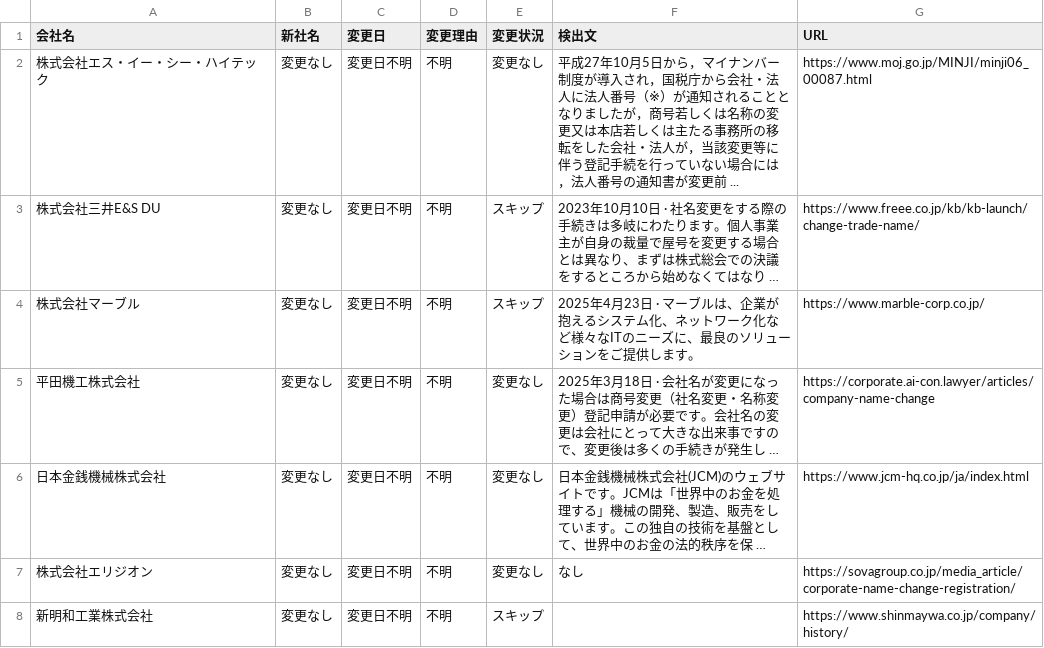
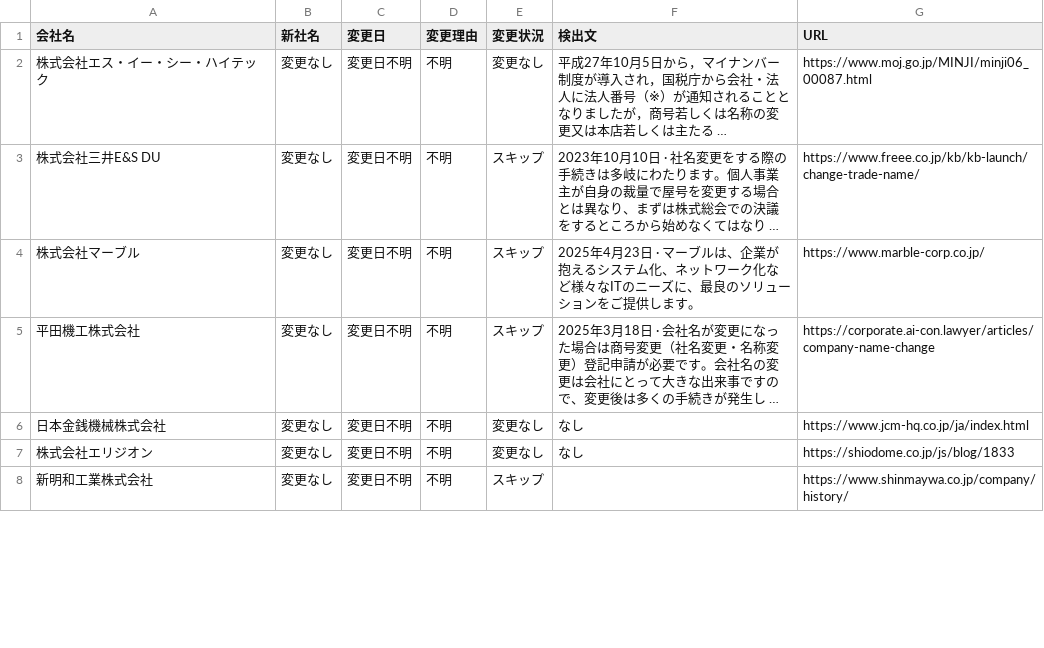
Before and after one commit to shigeoka-dtc/git, a CSV file: output.csv, drawn as a sheet; only a part is shown; the diff covers the shown part only.

```diff
--- a/output.csv
+++ b/output.csv
@@ -1,8 +1,8 @@
 会社名,新社名,変更日,変更理由,変更状況,検出文,URL
-株式会社エス・イー・シー・ハイテック,変更なし,変更日不明,不明,変更なし,平成27年10月5日から，マイナンバー制度が導入され，国税庁から会社・法人に法人番号（※）が通知されることとなりましたが，商号若しくは名称の変更又は本店若しくは主たる事務所の移転をした会社・法人が，当該変更等に伴う登記手続を行っていない場合には，法人番号の通知書が変更前 ...,https://www.moj.go.jp/MINJI/minji06_00087.html
+株式会社エス・イー・シー・ハイテック,変更なし,変更日不明,不明,変更なし,平成27年10月5日から，マイナンバー制度が導入され，国税庁から会社・法人に法人番号（※）が通知されることとなりましたが，商号若しくは名称の変更又は本店若しくは主たる …,https://www.moj.go.jp/MINJI/minji06_00087.html
 株式会社三井E&S DU,変更なし,変更日不明,不明,スキップ,2023年10月10日 · 社名変更をする際の手続きは多岐にわたります。個人事業主が自身の裁量で屋号を変更する場合とは異なり、まずは株式総会での決議をするところから始めなくてはなり …,https://www.freee.co.jp/kb/kb-launch/change-trade-name/
 株式会社マーブル,変更なし,変更日不明,不明,スキップ,2025年4月23日 · マーブルは、企業が抱えるシステム化、ネットワーク化など様々なITのニーズに、最良のソリューションをご提供します。,https://www.marble-corp.co.jp/
-平田機工株式会社,変更なし,変更日不明,不明,変更なし,2025年3月18日 · 会社名が変更になった場合は商号変更（社名変更・名称変更）登記申請が必要です。会社名の変更は会社にとって大きな出来事ですので、変更後は多くの手続きが発生し …,https://corporate.ai-con.lawyer/articles/company-name-change
-日本金銭機械株式会社,変更なし,変更日不明,不明,変更なし,日本金銭機械株式会社(JCM)のウェブサイトです。JCMは「世界中のお金を処理する」機械の開発、製造、販売をしています。この独自の技術を基盤として、世界中のお金の法的秩序を保 …,https://www.jcm-hq.co.jp/ja/index.html
-株式会社エリジオン,変更なし,変更日不明,不明,変更なし,なし,https://sovagroup.co.jp/media_article/corporate-name-change-registration/
+平田機工株式会社,変更なし,変更日不明,不明,スキップ,2025年3月18日 · 会社名が変更になった場合は商号変更（社名変更・名称変更）登記申請が必要です。会社名の変更は会社にとって大きな出来事ですので、変更後は多くの手続きが発生し …,https://corporate.ai-con.lawyer/articles/company-name-change
+日本金銭機械株式会社,変更なし,変更日不明,不明,変更なし,なし,https://www.jcm-hq.co.jp/ja/index.html
+株式会社エリジオン,変更なし,変更日不明,不明,変更なし,なし,https://shiodome.co.jp/js/blog/1833
 新明和工業株式会社,変更なし,変更日不明,不明,スキップ,,https://www.shinmaywa.co.jp/company/history/
```
Also changed, not shown: 1 added row, 1 removed row and 8 edited cells elsewhere in this file, 7 other files.
